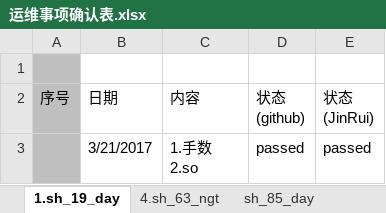
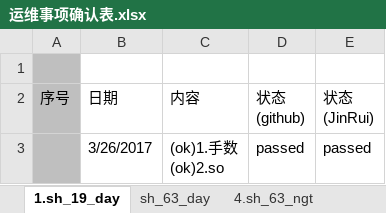
Before and after one commit to 19199883/MyDoc, an Excel workbook: ExplorerFund/operation/strategy_update/general/运维事项确认表.xlsx, sheet 1.sh_19_day, drawn as a sheet; values as stored, in another font and other column widths than the file's, no borders; table styles not drawn; ↵ is a line break in a cell; the diff names each change by its address in the sheet, - before the commit and + after, or states it on an @@ line.

```diff
--- a/ExplorerFund/operation/strategy_update/general/运维事项确认表.xlsx (sheet 1.sh_19_day)
+++ b/ExplorerFund/operation/strategy_update/general/运维事项确认表.xlsx (sheet 1.sh_19_day)
+sheet tab: sh_63_day
-B3 (日期): 3/21/2017
+B3 (日期): 3/26/2017
-C3 (内容): 1.手数 ↵ 2.so
+C3 (内容): (ok)1.手数 ↵ (ok)2.so
```
Also changed, not shown: sheet 7.zce_17_day, other sheet tabs, ExplorerFund/operation/strategy_update/sc/SC运维事项确认表.xlsx, 5 other files.
